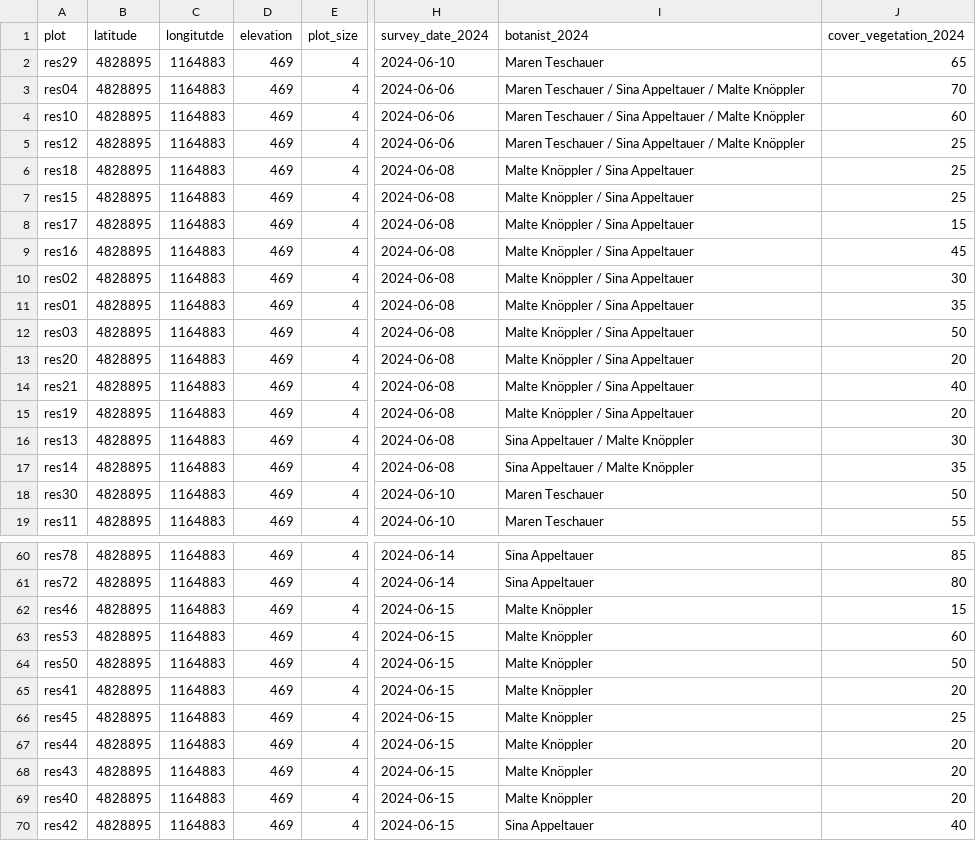
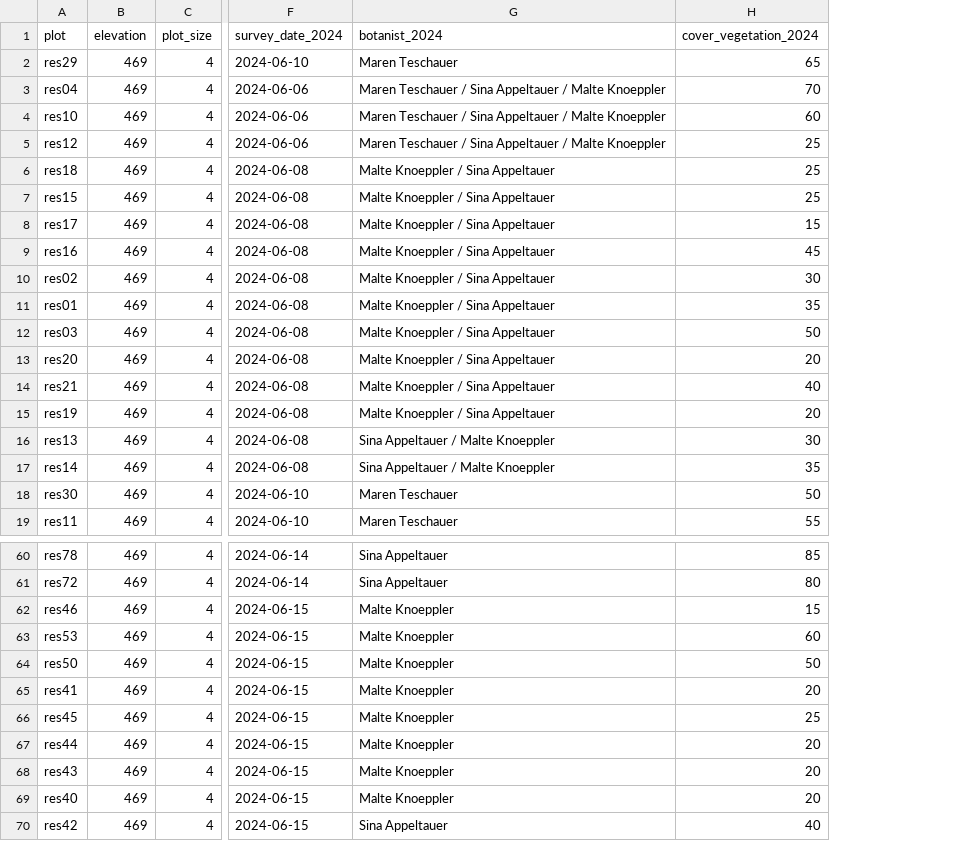
Before and after one commit to markus1bauer/2025_garchinger_heide_restoration, a CSV file: data/raw/data_raw_sites_restoration.csv, drawn as a sheet; only a part is shown, gaps mark what is left out; removed rows and columns are numbered as before the commit, all else as after; the diff covers the shown part only; the diff names each change by its address in the sheet, - before the commit and + after, or states it on an @@ line.

Commit message:
Update data_raw_sites_restoration.csv
Knöppler --> Knoeppler
Koordinaten entfernt (und bei mir abgespeichert)

```diff
--- a/data/raw/data_raw_sites_restoration.csv
+++ b/data/raw/data_raw_sites_restoration.csv
-column B (latitude), rows 2-19: all 4828895; rows 60-70: all 4828895
-column C (longitutde), rows 2-19: all 1164883; rows 60-70: all 1164883
-G3:G5 (botanist_2024): …/ Malte Knöppler
+G3:G5 (botanist_2024): …/ Malte Knoeppler
-G6:G15 (botanist_2024): Malte Knöppler / Sina Appeltauer
+G6:G15 (botanist_2024): Malte Knoeppler / Sina Appeltauer
-G16:G17 (botanist_2024): Sina Appeltauer / Malte Knöppler
+G16:G17 (botanist_2024): Sina Appeltauer / Malte Knoeppler
-G62:G69 (botanist_2024): Malte Knöppler
+G62:G69 (botanist_2024): Malte Knoeppler
```
Also changed, not shown: 19 edited cells elsewhere in this file.
